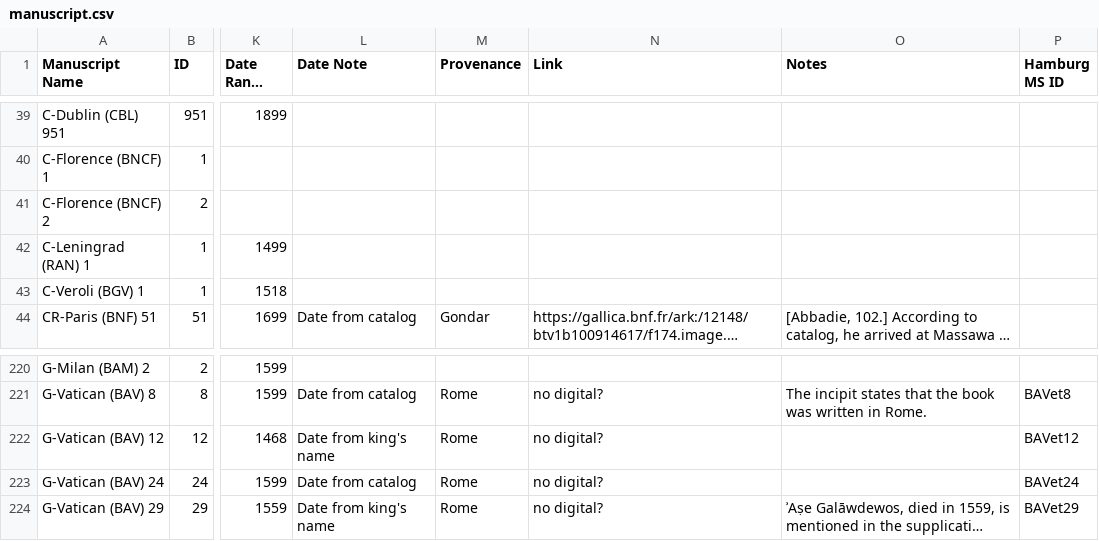
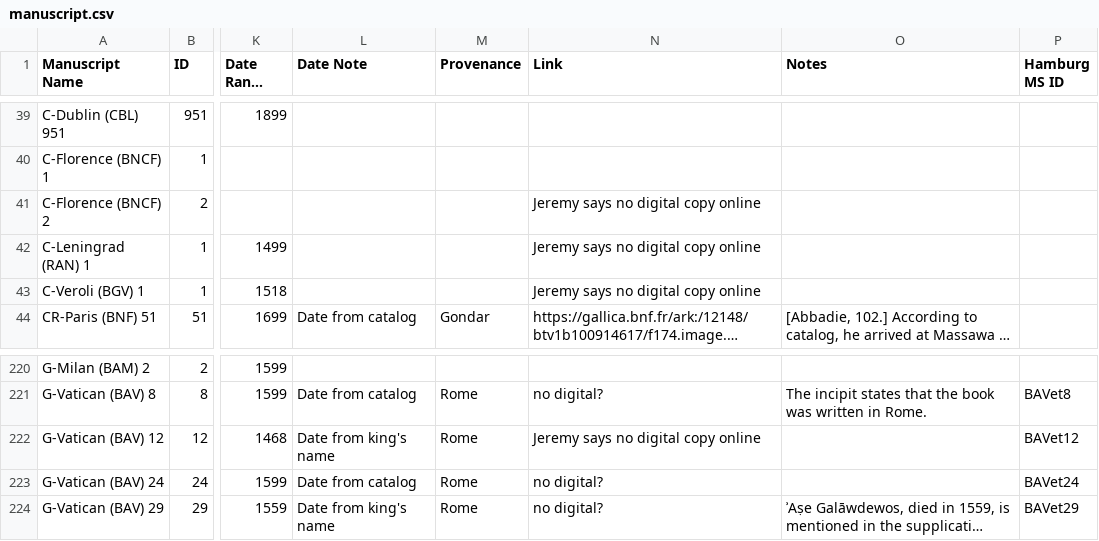
Before and after one commit to Princeton-CDH/pemm-data, a CSV file: data/manuscript.csv, drawn as a sheet; only a part is shown, gaps mark what is left out; long unchanged cells end in …; the diff names each change by its address in the sheet, - before the commit and + after, or states it on an @@ line.

Commit message:
Automatic data updates from PEMM
Co-authored-by: elambrinaki <34317046+elambrinaki@users.noreply.github.com>

```diff
--- a/data/manuscript.csv
+++ b/data/manuscript.csv
-N41:N43 (Link): (empty)
+N41:N43 (Link): Jeremy says no digital copy online
-N222 (Link): no digital?
+N222 (Link): Jeremy says no digital copy online
```
Also changed, not shown: 1 other file.
